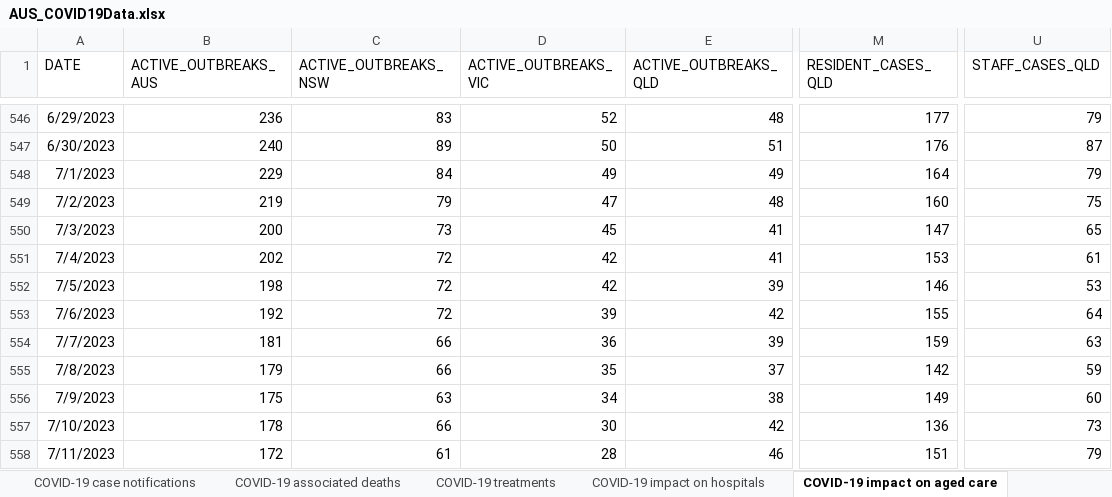
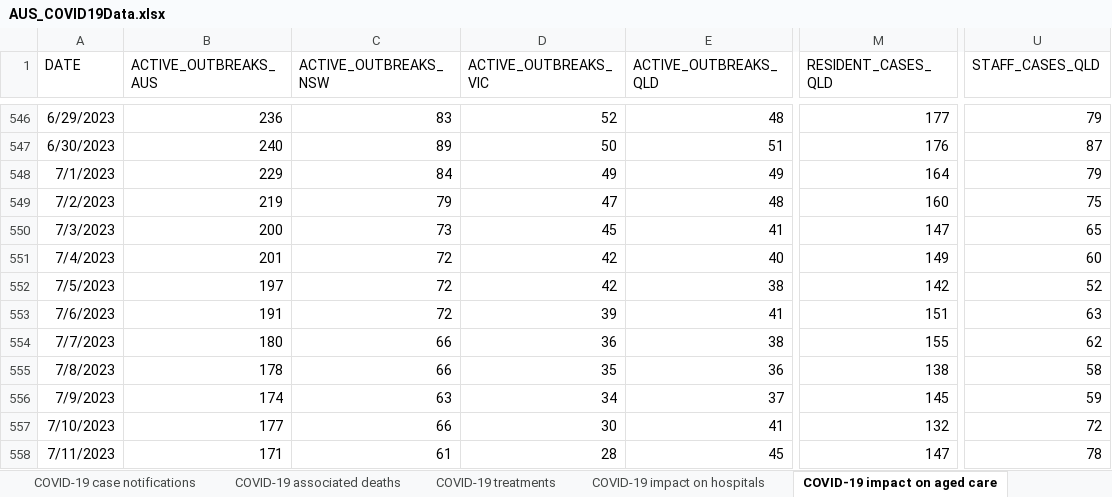
Before and after one commit to dbRaevn/covid19, an Excel workbook: pandemic/AUS_COVID19Data.xlsx, sheet COVID-19 impact on aged care, drawn as a sheet; only a part is shown, gaps mark what is left out; values as stored, in another font and other column widths than the file's, no borders; the diff covers the shown part only; the diff names each change by its address in the sheet, - before the commit and + after, or states it on an @@ line.

Commit message:
Update AUS_COVID19Data.xlsx

```diff
--- a/pandemic/AUS_COVID19Data.xlsx (sheet COVID-19 impact on aged care)
+++ b/pandemic/AUS_COVID19Data.xlsx (sheet COVID-19 impact on aged care)
-B551 (ACTIVE_OUTBREAKS_AUS): 202
+B551 (ACTIVE_OUTBREAKS_AUS): 201
-E551 (ACTIVE_OUTBREAKS_QLD): 41
+E551 (ACTIVE_OUTBREAKS_QLD): 40
-M551 (RESIDENT_CASES_QLD): 153
+M551 (RESIDENT_CASES_QLD): 149
-U551 (STAFF_CASES_QLD): 61
+U551 (STAFF_CASES_QLD): 60
-B552 (ACTIVE_OUTBREAKS_AUS): 198
+B552 (ACTIVE_OUTBREAKS_AUS): 197
-E552 (ACTIVE_OUTBREAKS_QLD): 39
+E552 (ACTIVE_OUTBREAKS_QLD): 38
-M552 (RESIDENT_CASES_QLD): 146
+M552 (RESIDENT_CASES_QLD): 142
-U552 (STAFF_CASES_QLD): 53
+U552 (STAFF_CASES_QLD): 52
-B553 (ACTIVE_OUTBREAKS_AUS): 192
+B553 (ACTIVE_OUTBREAKS_AUS): 191
-E553 (ACTIVE_OUTBREAKS_QLD): 42
+E553 (ACTIVE_OUTBREAKS_QLD): 41
-M553 (RESIDENT_CASES_QLD): 155
+M553 (RESIDENT_CASES_QLD): 151
-U553 (STAFF_CASES_QLD): 64
+U553 (STAFF_CASES_QLD): 63
-B554 (ACTIVE_OUTBREAKS_AUS): 181
+B554 (ACTIVE_OUTBREAKS_AUS): 180
-E554 (ACTIVE_OUTBREAKS_QLD): 39
+E554 (ACTIVE_OUTBREAKS_QLD): 38
-M554 (RESIDENT_CASES_QLD): 159
+M554 (RESIDENT_CASES_QLD): 155
-U554 (STAFF_CASES_QLD): 63
+U554 (STAFF_CASES_QLD): 62
-B555 (ACTIVE_OUTBREAKS_AUS): 179
+B555 (ACTIVE_OUTBREAKS_AUS): 178
-E555 (ACTIVE_OUTBREAKS_QLD): 37
+E555 (ACTIVE_OUTBREAKS_QLD): 36
-M555 (RESIDENT_CASES_QLD): 142
+M555 (RESIDENT_CASES_QLD): 138
-U555 (STAFF_CASES_QLD): 59
+U555 (STAFF_CASES_QLD): 58
-B556 (ACTIVE_OUTBREAKS_AUS): 175
+B556 (ACTIVE_OUTBREAKS_AUS): 174
-E556 (ACTIVE_OUTBREAKS_QLD): 38
+E556 (ACTIVE_OUTBREAKS_QLD): 37
-M556 (RESIDENT_CASES_QLD): 149
+M556 (RESIDENT_CASES_QLD): 145
-U556 (STAFF_CASES_QLD): 60
+U556 (STAFF_CASES_QLD): 59
-B557 (ACTIVE_OUTBREAKS_AUS): 178
+B557 (ACTIVE_OUTBREAKS_AUS): 177
-E557 (ACTIVE_OUTBREAKS_QLD): 42
+E557 (ACTIVE_OUTBREAKS_QLD): 41
-M557 (RESIDENT_CASES_QLD): 136
+M557 (RESIDENT_CASES_QLD): 132
-U557 (STAFF_CASES_QLD): 73
+U557 (STAFF_CASES_QLD): 72
-B558 (ACTIVE_OUTBREAKS_AUS): 172
+B558 (ACTIVE_OUTBREAKS_AUS): 171
-E558 (ACTIVE_OUTBREAKS_QLD): 46
+E558 (ACTIVE_OUTBREAKS_QLD): 45
-M558 (RESIDENT_CASES_QLD): 151
+M558 (RESIDENT_CASES_QLD): 147
-U558 (STAFF_CASES_QLD): 79
+U558 (STAFF_CASES_QLD): 78
```
Also changed, not shown: 7 added rows and 540 edited cells elsewhere in this sheet, sheet COVID-19 vaccine booster doses, sheet COVID-19 associated deaths, sheet COVID-19 impact on hospitals, sheet COVID-19 case notifications, sheet COVID-19 treatments, sheet Data Sources and Notes.
